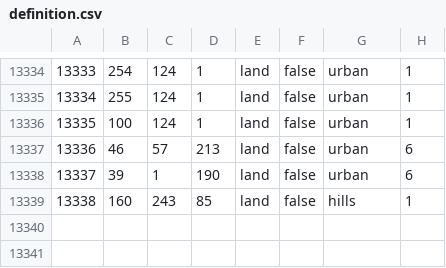
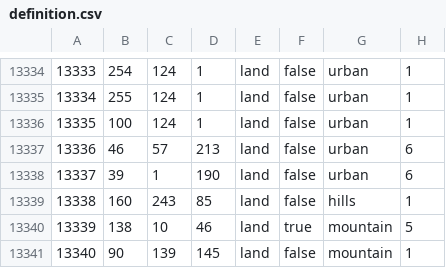
Before and after one commit to Mumiago/MFU-Updated, a CSV file: map/definition.csv, drawn as a sheet; only a part is shown, gaps mark what is left out.

```diff
--- a/map/definition.csv
+++ b/map/definition.csv
@@ -13339 +13339,3 @@
 13338;160;243;85;land;false;hills;1
+13339;138;10;46;land;true;mountain;5
+13340;90;139;145;land;false;mountain;1
```
Also changed, not shown: map/adjacencies.csv, 38 other files.
